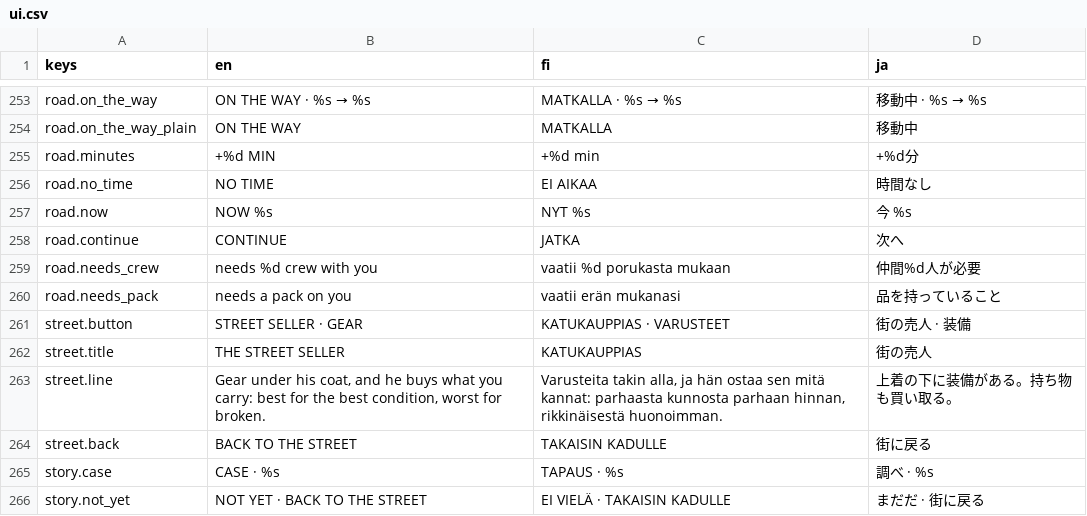
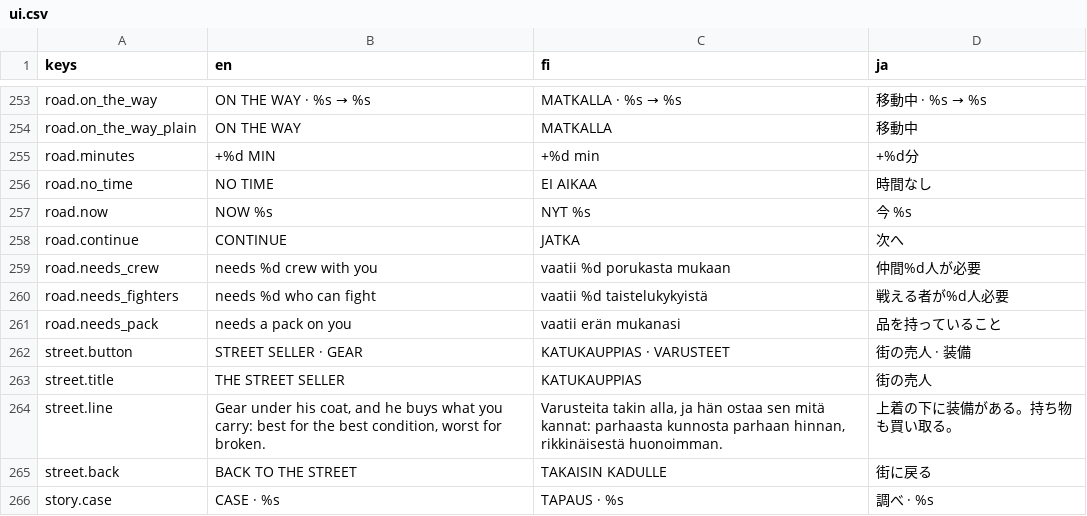
Before and after one commit to mbace1/piritori-eden, a CSV file: godot/locale/ui.csv, drawn as a sheet; only a part is shown, gaps mark what is left out; the shorter side is filled out with more unchanged rows; the diff names each change by its address in the sheet, - before the commit and + after, or states it on an @@ line.

```diff
--- a/godot/locale/ui.csv
+++ b/godot/locale/ui.csv
+row 260: road.needs_fighters | needs %d who can fight | vaatii %d taistelukykyistä | 戦える者が%d人必要
```
Also changed, not shown: 12 other files.
